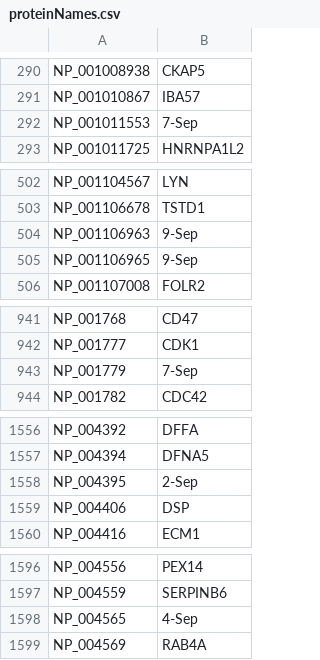
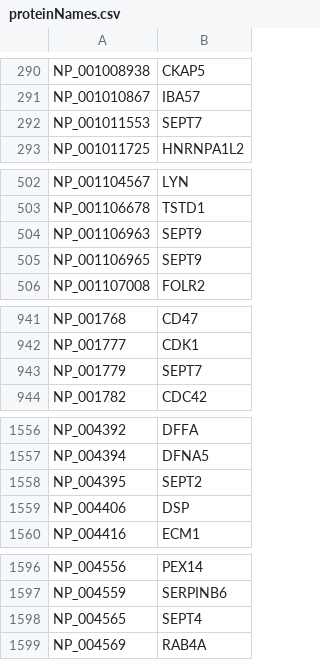
Before and after one commit to khyu/ovarian_ca, a CSV file: omics_analyses/data/proteinNames.csv, drawn as a sheet; only a part is shown, gaps mark what is left out; the diff covers the shown part only.

Commit message:
update

```diff
--- a/omics_analyses/data/proteinNames.csv
+++ b/omics_analyses/data/proteinNames.csv
@@ -291,3 +291,3 @@ NP_001008938,CKAP5
 NP_001010867,IBA57
-NP_001011553,7-Sep
+NP_001011553,SEPT7
 NP_001011725,HNRNPA1L2
@@ -503,4 +503,4 @@ NP_001104567,LYN
 NP_001106678,TSTD1
-NP_001106963,9-Sep
-NP_001106965,9-Sep
+NP_001106963,SEPT9
+NP_001106965,SEPT9
 NP_001107008,FOLR2
@@ -942,3 +942,3 @@ NP_001768,CD47
 NP_001777,CDK1
-NP_001779,7-Sep
+NP_001779,SEPT7
 NP_001782,CDC42
@@ -1557,3 +1557,3 @@ NP_004392,DFFA
 NP_004394,DFNA5
-NP_004395,2-Sep
+NP_004395,SEPT2
 NP_004406,DSP
@@ -1597,3 +1597,3 @@ NP_004556,PEX14
 NP_004559,SERPINB6
-NP_004565,4-Sep
+NP_004565,SEPT4
 NP_004569,RAB4A
```
Also changed, not shown: 6 edited cells elsewhere in this file.
